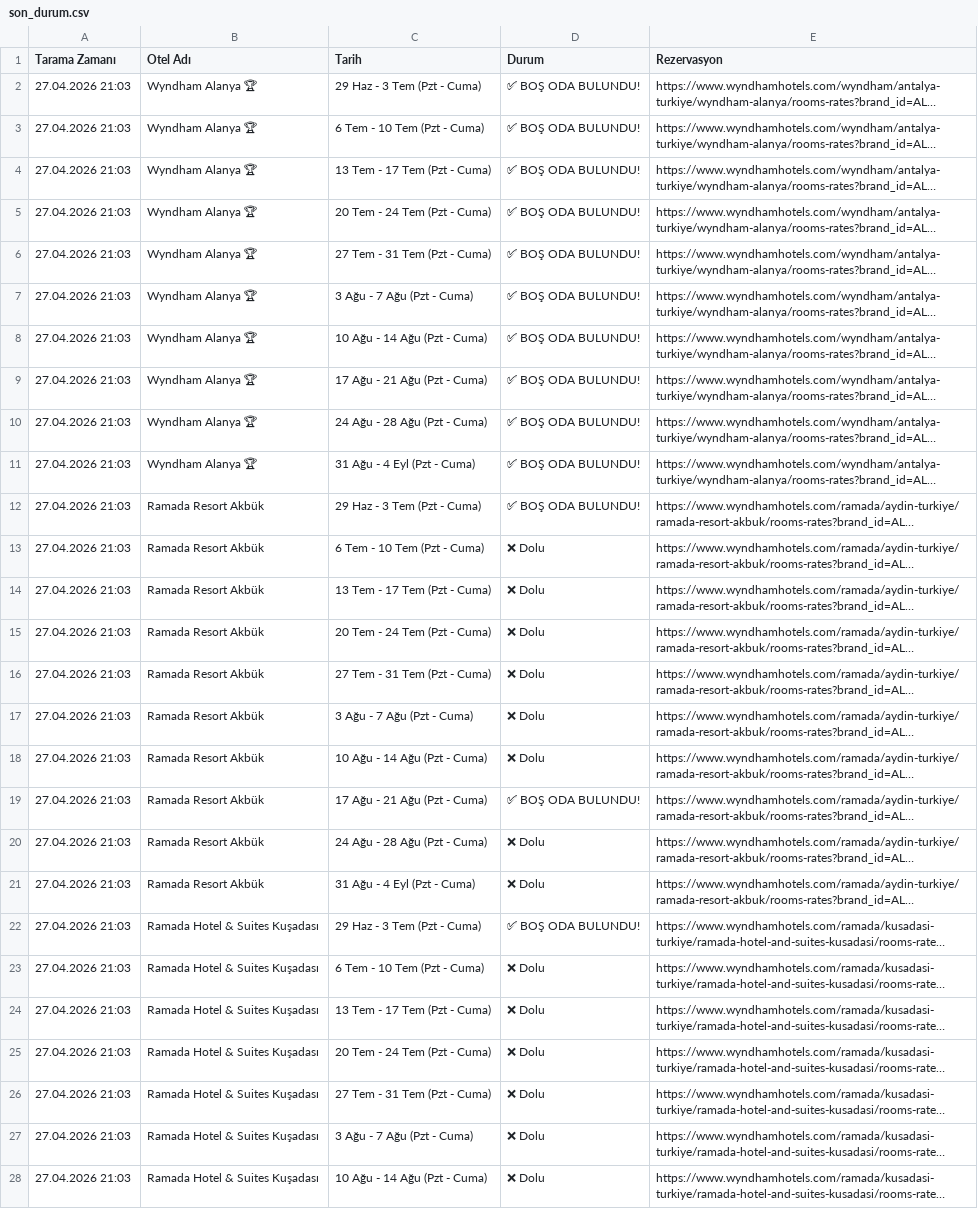
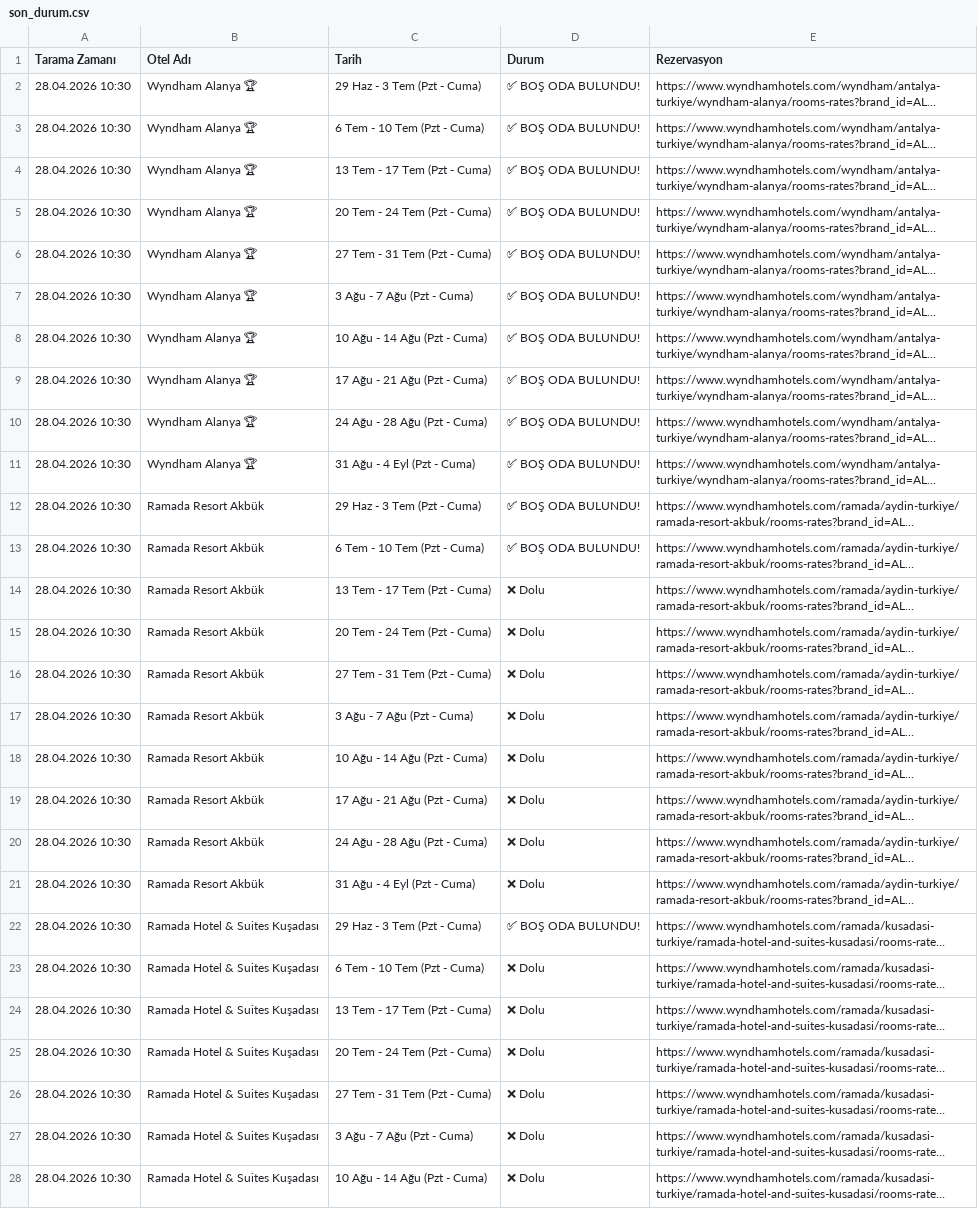
Before and after one commit to keremcelik089-alt/wyndham_bot_v4, a CSV file: son_durum.csv, drawn as a sheet; only a part is shown; long unchanged cells end in …; the diff covers the shown part only; the diff names each change by its address in the sheet, - before the commit and + after, or states it on an @@ line.

Commit message:
Otomatik Tarama Verileri Güncellendi

```diff
--- a/son_durum.csv
+++ b/son_durum.csv
-A2:A28 (Tarama Zamanı): 27.04.2026 21:03
+A2:A28 (Tarama Zamanı): 28.04.2026 10:30
-D13 (Durum): ❌ Dolu
+D13 (Durum): ✅ BOŞ ODA BULUNDU!
-D19 (Durum): ✅ BOŞ ODA BULUNDU!
+D19 (Durum): ❌ Dolu
```
Also changed, not shown: 67 edited cells elsewhere in this file, bulunan_odalar_gecmisi.csv.
